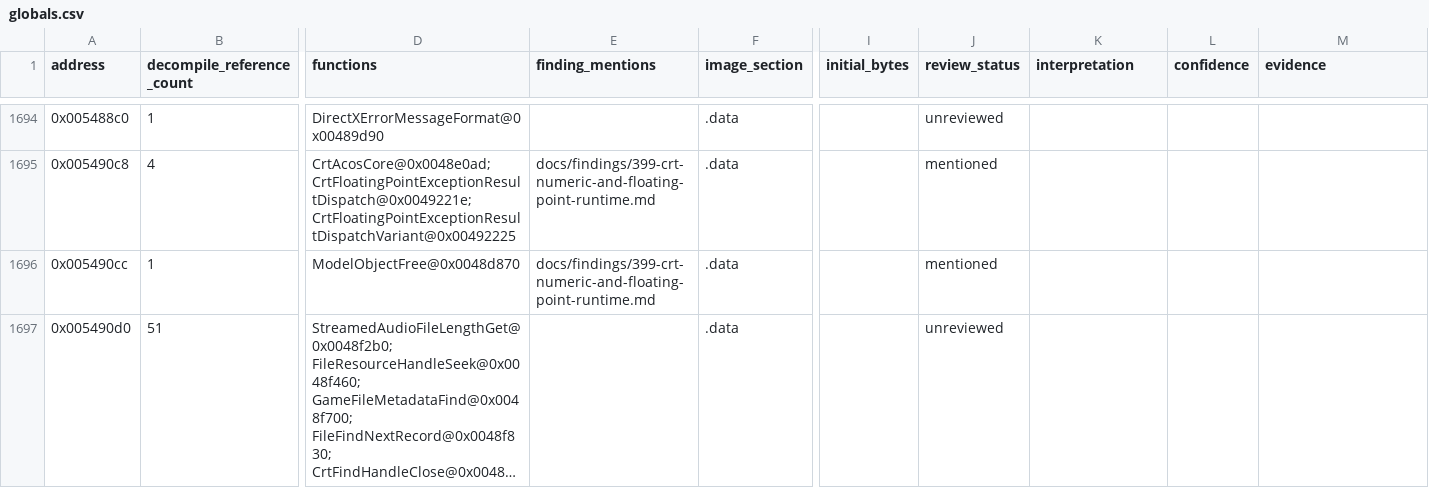
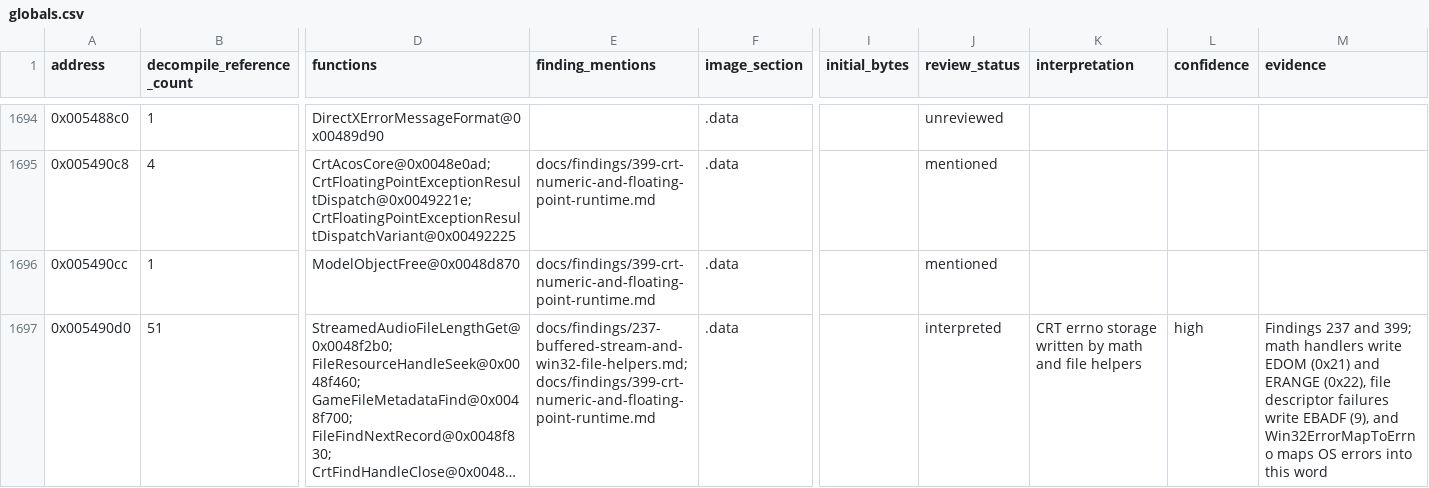
Before and after one commit to robbert229/lrr-portable, a CSV file: docs/dat/globals.csv, drawn as a sheet; only a part is shown, gaps mark what is left out; long unchanged cells end in …; the diff covers the shown part only; the diff names each change by its address in the sheet, - before the commit and + after, or states it on an @@ line.

Commit message:
docs: map CRT errno and character table globals

```diff
--- a/docs/dat/globals.csv
+++ b/docs/dat/globals.csv
-E1697 (finding_mentions): (empty)
+E1697 (finding_mentions): docs/findings/237-buffered-stream-and-win32-file-helpers.md; docs/findings/399-crt-numeric-and-floating-point-runtime.md
-J1697 (review_status): unreviewed
+J1697 (review_status): interpreted
-K1697 (interpretation): (empty)
+K1697 (interpretation): CRT errno storage written by math and file helpers
-L1697 (confidence): (empty)
+L1697 (confidence): high
-M1697 (evidence): (empty)
+M1697 (evidence): Findings 237 and 399; math handlers write EDOM (0x21) and ERANGE (0x22), file descriptor failures write EBADF (9), and Win32ErrorMapToErrno maps OS errors into this word
```
Also changed, not shown: 12 edited cells elsewhere in this file, docs/dat/annotations.csv, 3 other files.
